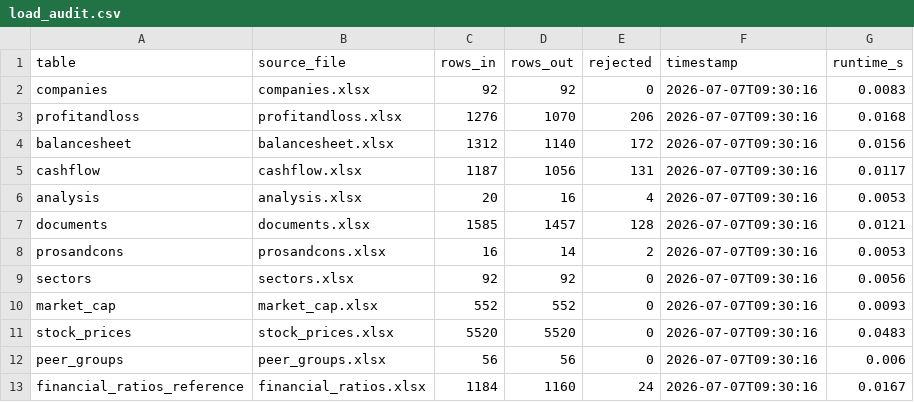
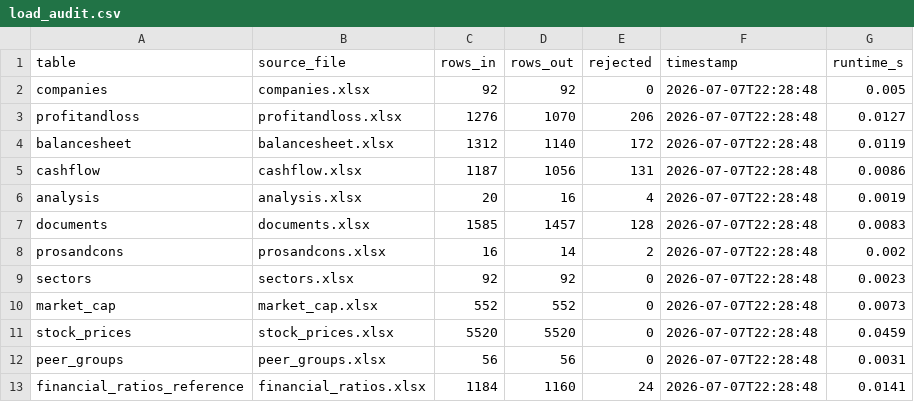
Before and after one commit to manasbhole16/Nifty-100-Financial-Intelligence-Platform, a CSV file: nifty100_project/output/load_audit.csv, drawn as a sheet.

```diff
--- a/nifty100_project/output/load_audit.csv
+++ b/nifty100_project/output/load_audit.csv
@@ -1,13 +1,13 @@
 table,source_file,rows_in,rows_out,rejected,timestamp,runtime_s
-companies,companies.xlsx,92,92,0,2026-07-07T09:30:16,0.0083
-profitandloss,profitandloss.xlsx,1276,1070,206,2026-07-07T09:30:16,0.0168
-balancesheet,balancesheet.xlsx,1312,1140,172,2026-07-07T09:30:16,0.0156
-cashflow,cashflow.xlsx,1187,1056,131,2026-07-07T09:30:16,0.0117
-analysis,analysis.xlsx,20,16,4,2026-07-07T09:30:16,0.0053
-documents,documents.xlsx,1585,1457,128,2026-07-07T09:30:16,0.0121
-prosandcons,prosandcons.xlsx,16,14,2,2026-07-07T09:30:16,0.0053
-sectors,sectors.xlsx,92,92,0,2026-07-07T09:30:16,0.0056
-market_cap,market_cap.xlsx,552,552,0,2026-07-07T09:30:16,0.0093
-stock_prices,stock_prices.xlsx,5520,5520,0,2026-07-07T09:30:16,0.0483
-peer_groups,peer_groups.xlsx,56,56,0,2026-07-07T09:30:16,0.006
-financial_ratios_reference,financial_ratios.xlsx,1184,1160,24,2026-07-07T09:30:16,0.0167
+companies,companies.xlsx,92,92,0,2026-07-07T22:28:48,0.005
+profitandloss,profitandloss.xlsx,1276,1070,206,2026-07-07T22:28:48,0.0127
+balancesheet,balancesheet.xlsx,1312,1140,172,2026-07-07T22:28:48,0.0119
+cashflow,cashflow.xlsx,1187,1056,131,2026-07-07T22:28:48,0.0086
+analysis,analysis.xlsx,20,16,4,2026-07-07T22:28:48,0.0019
+documents,documents.xlsx,1585,1457,128,2026-07-07T22:28:48,0.0083
+prosandcons,prosandcons.xlsx,16,14,2,2026-07-07T22:28:48,0.002
+sectors,sectors.xlsx,92,92,0,2026-07-07T22:28:48,0.0023
+market_cap,market_cap.xlsx,552,552,0,2026-07-07T22:28:48,0.0073
+stock_prices,stock_prices.xlsx,5520,5520,0,2026-07-07T22:28:48,0.0459
+peer_groups,peer_groups.xlsx,56,56,0,2026-07-07T22:28:48,0.0031
+financial_ratios_reference,financial_ratios.xlsx,1184,1160,24,2026-07-07T22:28:48,0.0141
```
Also changed, not shown: 4 other files.
